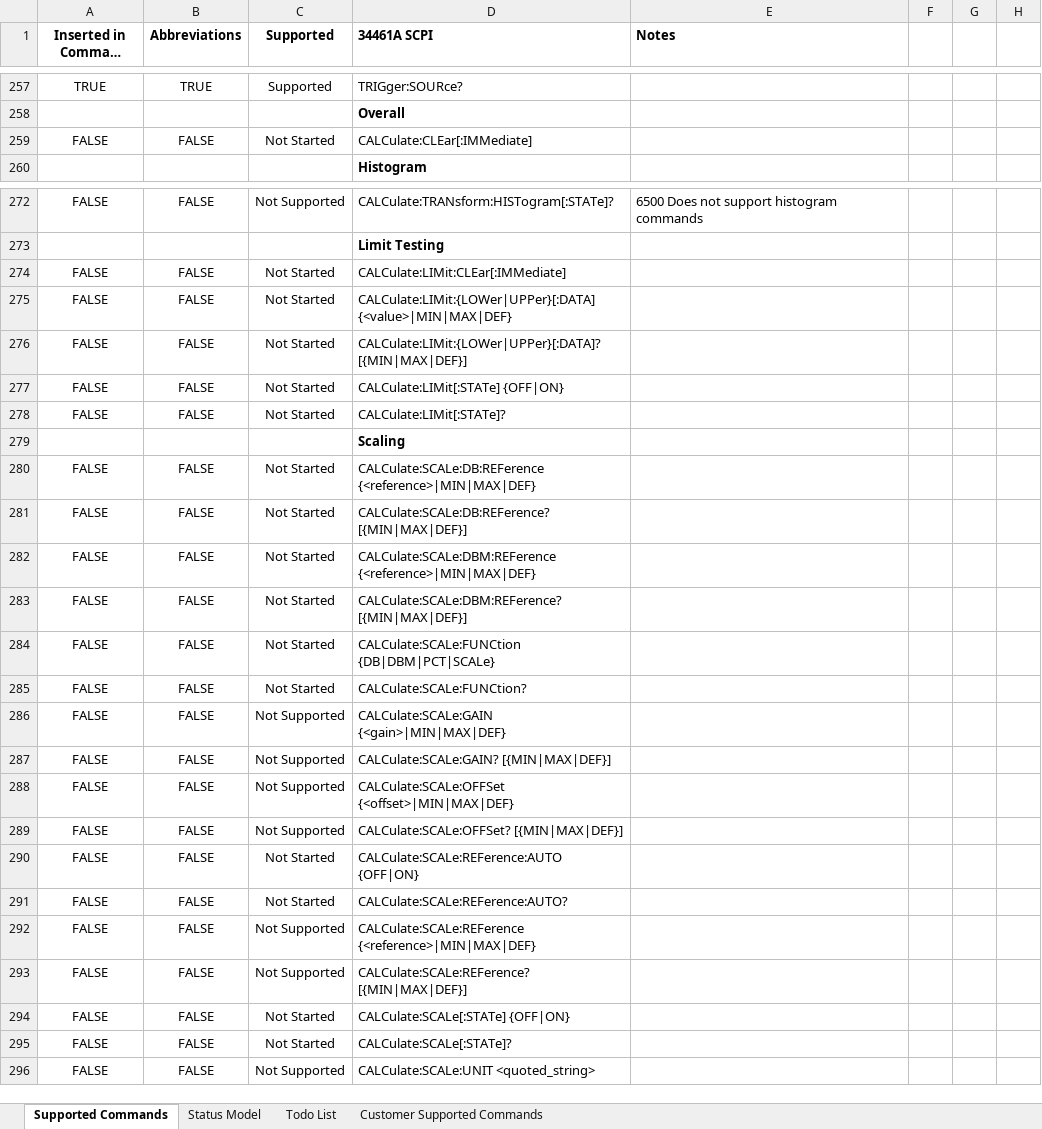
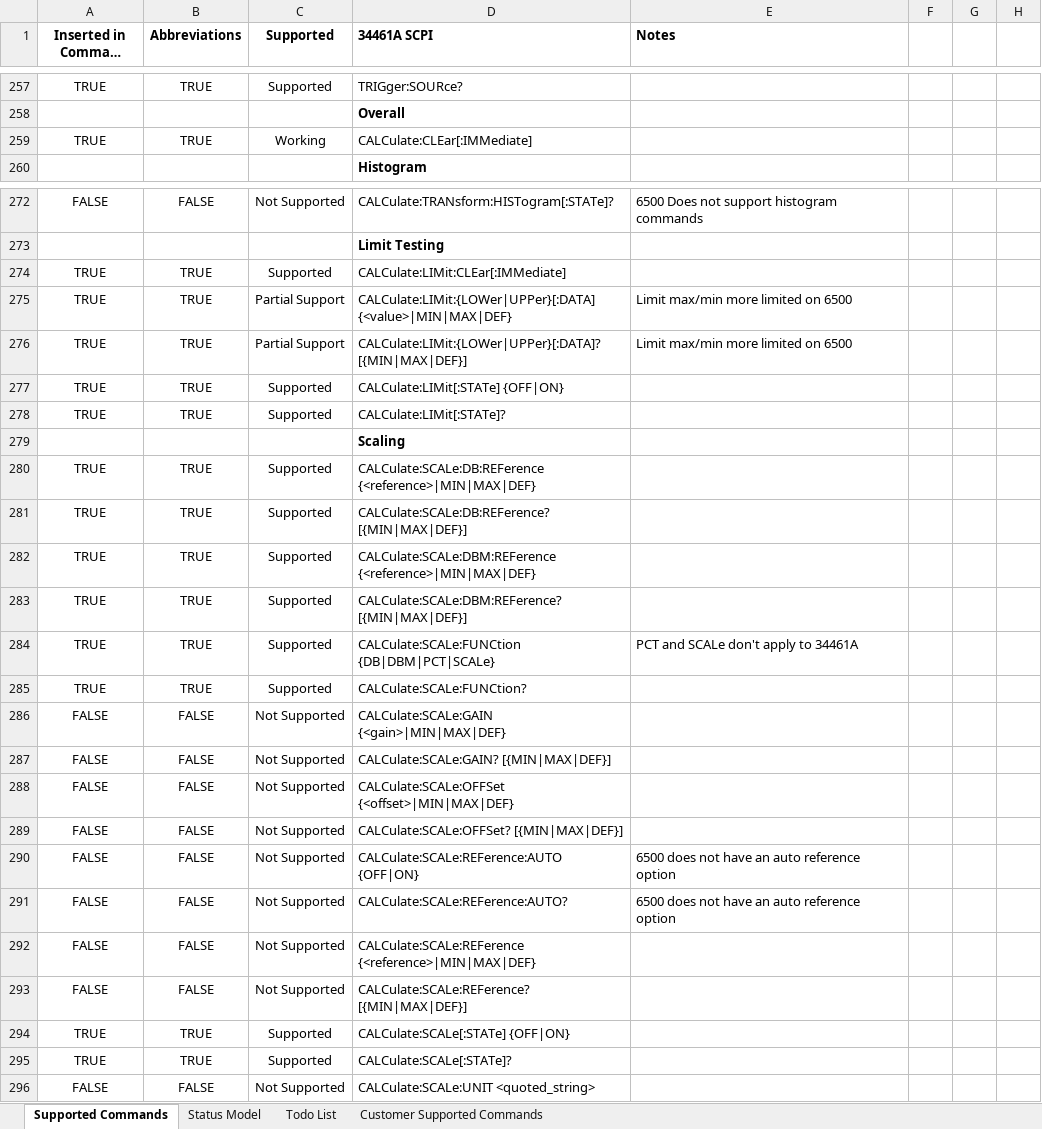
Before and after one commit to Obind30/34461A-Emulator, an Excel workbook: 34461A to 2600.xlsx, sheet Supported Commands, drawn as a sheet; only a part is shown, gaps mark what is left out; long unchanged cells end in …; values as stored, in another font and other column widths than the file's, no borders; charts and pictures and conditional formats not drawn; removed rows and columns are numbered as before the commit, all else as after; the diff covers the shown part only; the diff names each change by its address in the sheet, - before the commit and + after, or states it on an @@ line.

Commit message:
Updated to reflect progress

```diff
--- a/34461A to 2600.xlsx (sheet Supported Commands)
+++ b/34461A to 2600.xlsx (sheet Supported Commands)
-row 259: FALSE | FALSE | Not Started | CALCulate:CLEar[:IMMediate]
+row 259: TRUE | TRUE | Working | CALCulate:CLEar[:IMMediate]
-row 274: FALSE | FALSE | Not Started | CALCulate:LIMit:CLEar[:IMMediate]
-row 275: FALSE | FALSE | Not Started | CALCulate:LIMit:{LOWer|UPPer}[:DATA] {<value>|MIN|MAX|DEF}
-row 276: FALSE | FALSE | Not Started | CALCulate:LIMit:{LOWer|UPPer}[:DATA]? [{MIN|MAX|DEF}]
-row 277: FALSE | FALSE | Not Started | CALCulate:LIMit[:STATe] {OFF|ON}
-row 278: FALSE | FALSE | Not Started | CALCulate:LIMit[:STATe]?
+row 274: TRUE | TRUE | Supported | CALCulate:LIMit:CLEar[:IMMediate]
+row 275: TRUE | TRUE | Partial Support | CALCulate:LIMit:{LOWer|UPPer}[:DATA] {<value>|MIN|MAX|DEF} | Limit max/min more limited on 6500
+row 276: TRUE | TRUE | Partial Support | CALCulate:LIMit:{LOWer|UPPer}[:DATA]? [{MIN|MAX|DEF}] | Limit max/min more limited on 6500
+row 277: TRUE | TRUE | Supported | CALCulate:LIMit[:STATe] {OFF|ON}
+row 278: TRUE | TRUE | Supported | CALCulate:LIMit[:STATe]?
-row 280: FALSE | FALSE | Not Started | CALCulate:SCALe:DB:REFerence {<reference>|MIN|MAX|DEF}
-row 281: FALSE | FALSE | Not Started | CALCulate:SCALe:DB:REFerence? [{MIN|MAX|DEF}]
-row 282: FALSE | FALSE | Not Started | CALCulate:SCALe:DBM:REFerence {<reference>|MIN|MAX|DEF}
-row 283: FALSE | FALSE | Not Started | CALCulate:SCALe:DBM:REFerence? [{MIN|MAX|DEF}]
-row 284: FALSE | FALSE | Not Started | CALCulate:SCALe:FUNCtion {DB|DBM|PCT|SCALe}
-row 285: FALSE | FALSE | Not Started | CALCulate:SCALe:FUNCtion?
+row 280: TRUE | TRUE | Supported | CALCulate:SCALe:DB:REFerence {<reference>|MIN|MAX|DEF}
+row 281: TRUE | TRUE | Supported | CALCulate:SCALe:DB:REFerence? [{MIN|MAX|DEF}]
+row 282: TRUE | TRUE | Supported | CALCulate:SCALe:DBM:REFerence {<reference>|MIN|MAX|DEF}
+row 283: TRUE | TRUE | Supported | CALCulate:SCALe:DBM:REFerence? [{MIN|MAX|DEF}]
+row 284: TRUE | TRUE | Supported | CALCulate:SCALe:FUNCtion {DB|DBM|PCT|SCALe} | PCT and SCALe don't apply to 34461A
+row 285: TRUE | TRUE | Supported | CALCulate:SCALe:FUNCtion?
-C290:C291 (Supported): Not Started
+C290:C291 (Supported): Not Supported
-E290:E291 (Notes): (empty)
+E290:E291 (Notes): 6500 does not have an auto reference option
-row 294: FALSE | FALSE | Not Started | CALCulate:SCALe[:STATe] {OFF|ON}
-row 295: FALSE | FALSE | Not Started | CALCulate:SCALe[:STATe]?
+row 294: TRUE | TRUE | Supported | CALCulate:SCALe[:STATe] {OFF|ON}
+row 295: TRUE | TRUE | Supported | CALCulate:SCALe[:STATe]?
```
Also changed, not shown: 10 added rows, 10 removed rows and 66 edited cells elsewhere in this sheet, sheet Todo List, sheet Status Model, charts or pictures.
